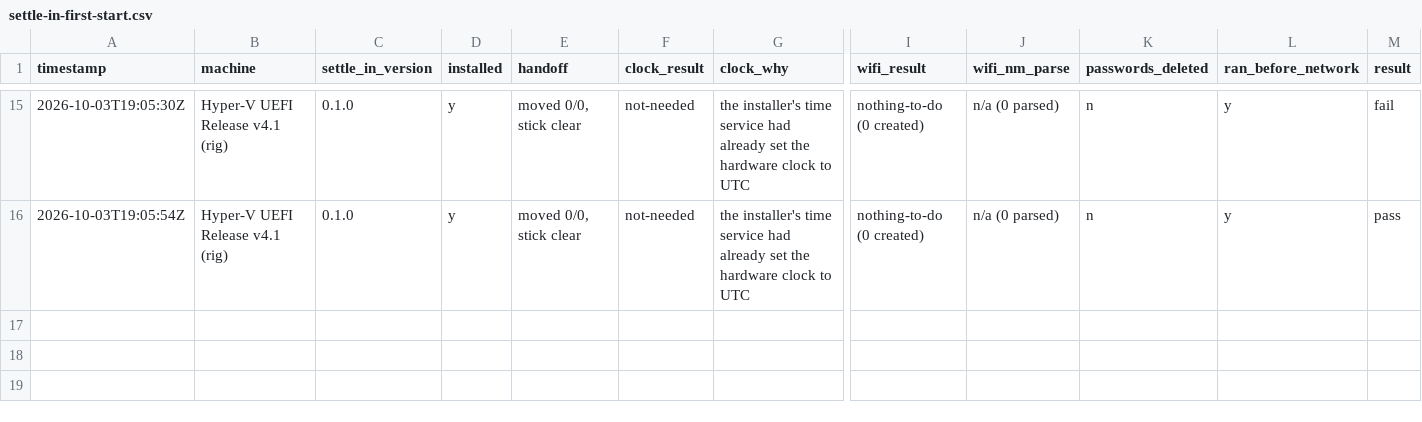
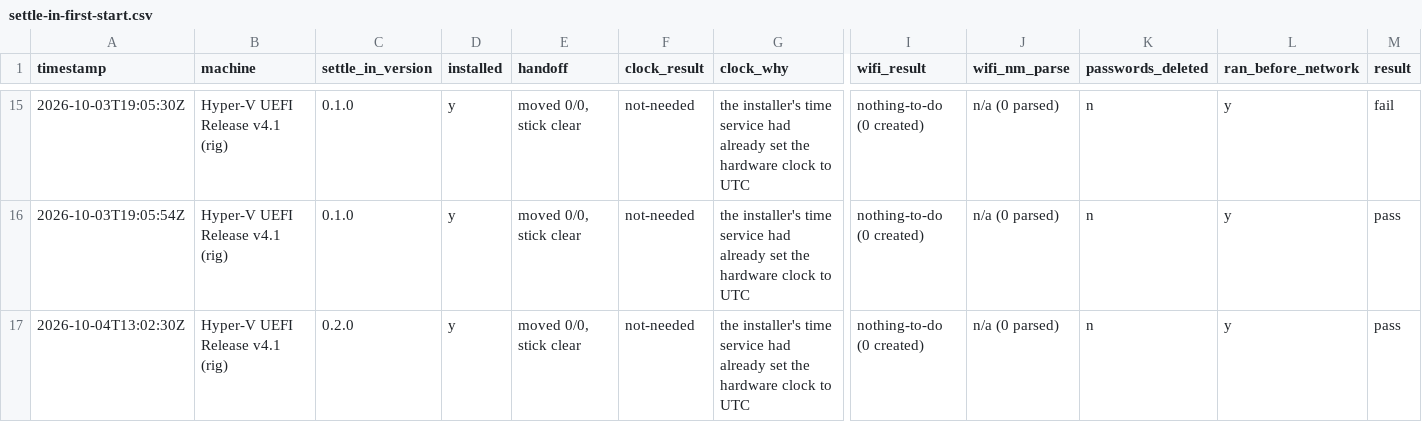
Before and after one commit to addlatt/upgrade_, a CSV file: docs/validation-results/settle-in-first-start.csv, drawn as a sheet; only a part is shown, gaps mark what is left out; rows hold the shown columns only; the diff names each change by its address in the sheet, - before the commit and + after, or states it on an @@ line.

```diff
--- a/docs/validation-results/settle-in-first-start.csv
+++ b/docs/validation-results/settle-in-first-start.csv
+row 17: 2026-10-04T13:02:30Z | Hyper-V UEFI Release v4.1 (rig) | 0.2.0 | y | moved 0/0, stick clear | not-needed | the installer's time service had already set the hardware clock to UTC | nothing-to-do (0 created) | n/a (0 parsed) | n | y | pass
```
Also changed, not shown: docs/validation-results/v9-erase.csv, 2 other files.
